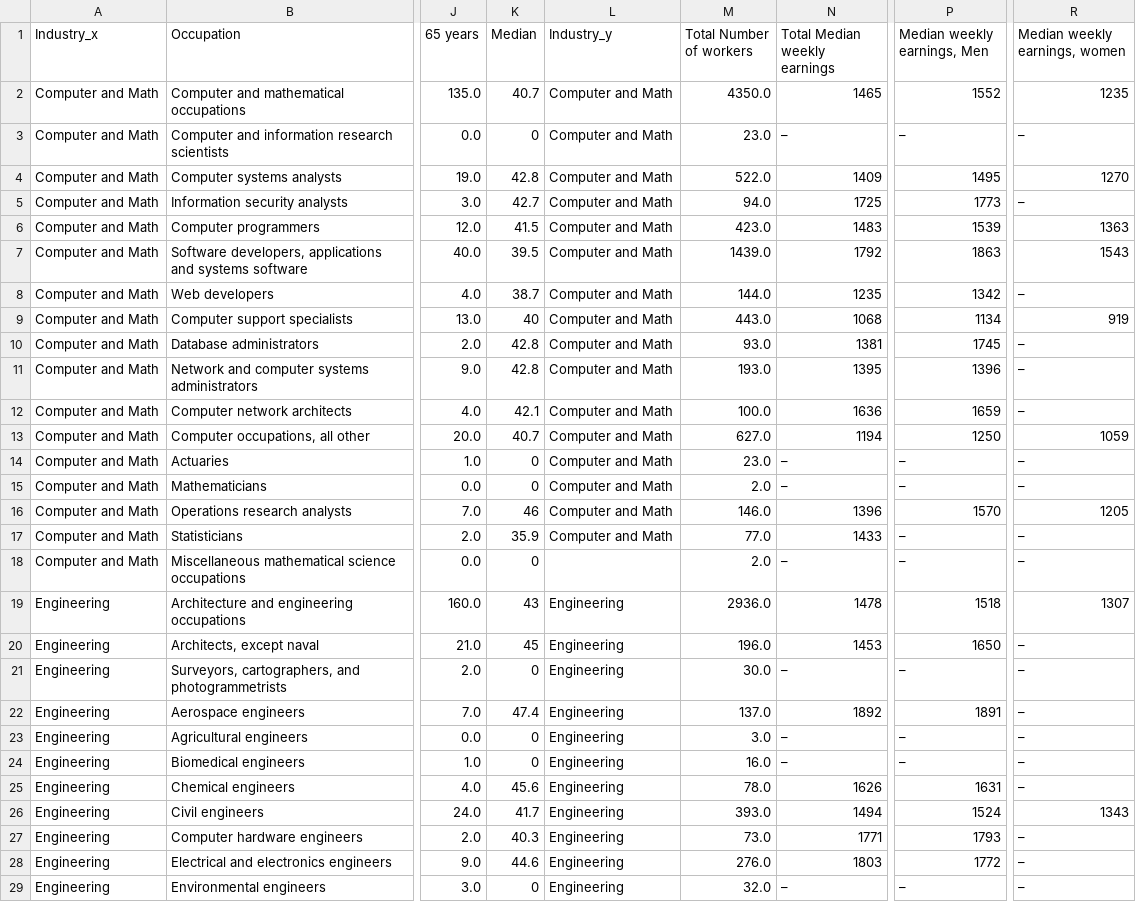
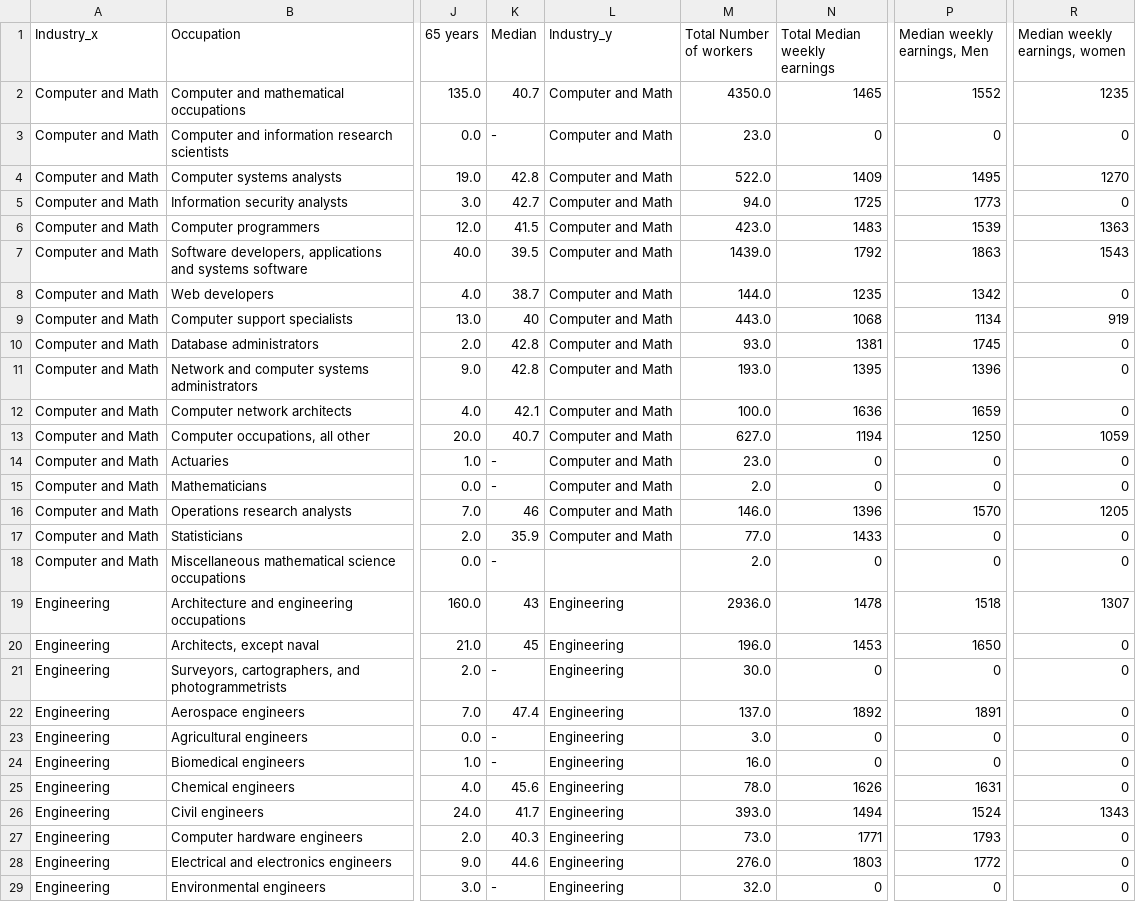
Before and after one commit to ejackson815/Project1, a CSV file: Raw_Data/Gender_Age_Data/DataFrames/Profession_Age_Gender_2013.csv, drawn as a sheet; only a part is shown, gaps mark what is left out; the diff covers the shown part only; the diff names each change by its address in the sheet, - before the commit and + after, or states it on an @@ line.

```diff
--- a/Raw_Data/Gender_Age_Data/DataFrames/Profession_Age_Gender_2013.csv
+++ b/Raw_Data/Gender_Age_Data/DataFrames/Profession_Age_Gender_2013.csv
-K3 (Median): 0
+K3 (Median): -
-N3 (Total Median weekly earnings): –
+N3 (Total Median weekly earnings): 0
-P3 (Median weekly earnings, Men): –
+P3 (Median weekly earnings, Men): 0
-R3 (Median weekly earnings, women): –
+R3 (Median weekly earnings, women): 0
-R5 (Median weekly earnings, women): –
+R5 (Median weekly earnings, women): 0
-R8 (Median weekly earnings, women): –
+R8 (Median weekly earnings, women): 0
-R10:R12 (Median weekly earnings, women): –
+R10:R12 (Median weekly earnings, women): 0
-K14:K15 (Median): 0
+K14:K15 (Median): -
-N14:N15 (Total Median weekly earnings): –
+N14:N15 (Total Median weekly earnings): 0
-P14:P15 (Median weekly earnings, Men): –
+P14:P15 (Median weekly earnings, Men): 0
-R14:R15 (Median weekly earnings, women): –
+R14:R15 (Median weekly earnings, women): 0
-P17:P18 (Median weekly earnings, Men): –
+P17:P18 (Median weekly earnings, Men): 0
-R17:R18 (Median weekly earnings, women): –
+R17:R18 (Median weekly earnings, women): 0
-K18 (Median): 0
+K18 (Median): -
-N18 (Total Median weekly earnings): –
+N18 (Total Median weekly earnings): 0
-R20:R25 (Median weekly earnings, women): –
+R20:R25 (Median weekly earnings, women): 0
-K21 (Median): 0
+K21 (Median): -
-N21 (Total Median weekly earnings): –
+N21 (Total Median weekly earnings): 0
-P21 (Median weekly earnings, Men): –
+P21 (Median weekly earnings, Men): 0
-K23:K24 (Median): 0
+K23:K24 (Median): -
-N23:N24 (Total Median weekly earnings): –
+N23:N24 (Total Median weekly earnings): 0
-P23:P24 (Median weekly earnings, Men): –
+P23:P24 (Median weekly earnings, Men): 0
-R27:R29 (Median weekly earnings, women): –
+R27:R29 (Median weekly earnings, women): 0
-K29 (Median): 0
+K29 (Median): -
-N29 (Total Median weekly earnings): –
+N29 (Total Median weekly earnings): 0
-P29 (Median weekly earnings, Men): –
+P29 (Median weekly earnings, Men): 0
```
Also changed, not shown: 114 edited cells elsewhere in this file, Raw_Data/Gender_Age_Data/DataFrames/Profession_Age_Gender_2016.csv, Raw_Data/Gender_Age_Data/DataFrames/Profession_Age_Gender_2017.csv, 5 other files.
